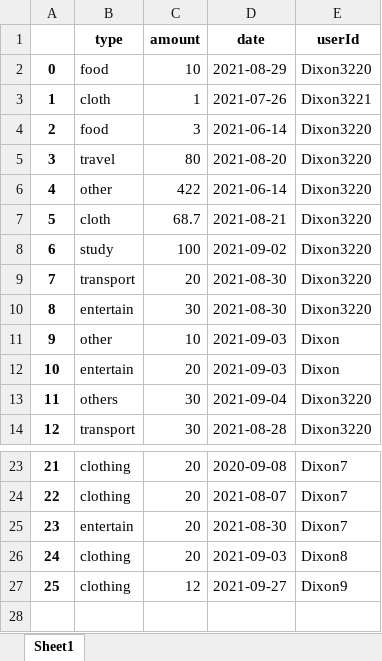
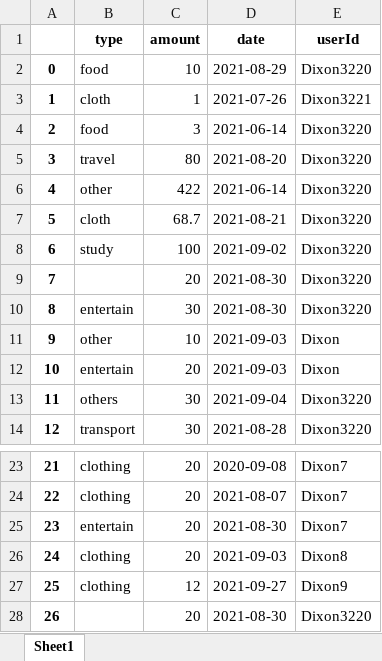
Before and after one commit to Dixon3220/PythonProgramming, an Excel workbook: main/expense.xlsx, sheet Sheet1, drawn as a sheet; only a part is shown, gaps mark what is left out; values as stored, in another font and other column widths than the file's, no borders; the diff names each change by its address in the sheet, - before the commit and + after, or states it on an @@ line.

```diff
--- a/main/expense.xlsx (sheet Sheet1)
+++ b/main/expense.xlsx (sheet Sheet1)
-B9 (type): transport
+B9 (type): (empty)
+row 28: 26 |  | 20 | 2021-08-30 | Dixon3220
```
Also changed, not shown: get_dash/expense.xlsx, get_dash/user_expense.xlsx, 7 other files.
